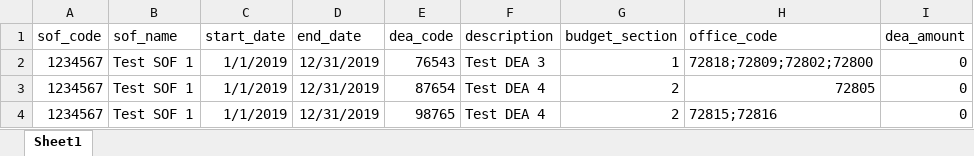
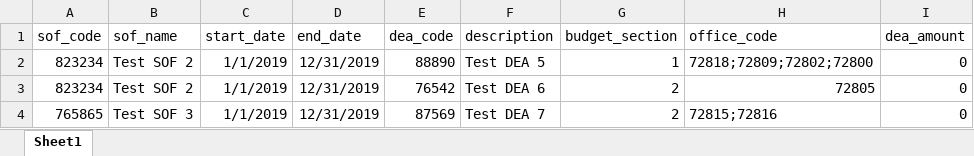
Before and after one commit to nkmwambs/stcdea, an Excel workbook: uploads/excel/sof_template.xlsx, sheet Sheet1, drawn as a sheet; values as stored, in another font and other column widths than the file's, no borders; the diff names each change by its address in the sheet, - before the commit and + after, or states it on an @@ line.

```diff
--- a/uploads/excel/sof_template.xlsx (sheet Sheet1)
+++ b/uploads/excel/sof_template.xlsx (sheet Sheet1)
-A2:A3 (sof_code): 1234567
+A2:A3 (sof_code): 823234
-B2:B3 (sof_name): Test SOF 1
+B2:B3 (sof_name): Test SOF 2
-E2 (dea_code): 76543
+E2 (dea_code): 88890
-F2 (description): Test DEA 3
+F2 (description): Test DEA 5
-E3 (dea_code): 87654
+E3 (dea_code): 76542
-F3 (description): Test DEA 4
+F3 (description): Test DEA 6
-A4 (sof_code): 1234567
+A4 (sof_code): 765865
-B4 (sof_name): Test SOF 1
+B4 (sof_name): Test SOF 3
-E4 (dea_code): 98765
+E4 (dea_code): 87569
-F4 (description): Test DEA 4
+F4 (description): Test DEA 7
```
Also changed, not shown: uploads/excel_templates/bva_update_template.xlsx, 5 other files.
